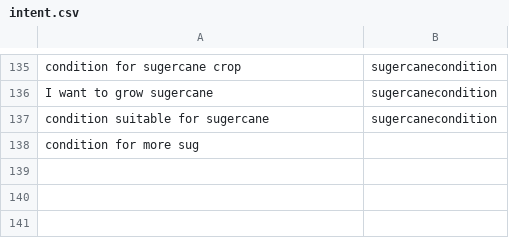
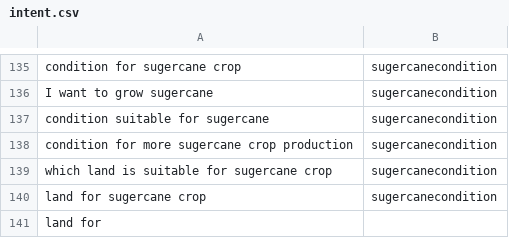
Before and after one commit to chengduzhusiyu/NLP-Based-Agriculture-Chatbot, a CSV file: datasets/intent.csv, drawn as a sheet; only a part is shown, gaps mark what is left out.

```diff
--- a/datasets/intent.csv
+++ b/datasets/intent.csv
@@ -137,2 +137,5 @@ I want to grow sugercane,sugercanecondition
 condition suitable for sugercane,sugercanecondition
-condition for more sug
+condition for more sugercane crop production,sugercanecondition
+which land is suitable for sugercane crop,sugercanecondition
+land for sugercane crop,sugercanecondition
+land for
```
